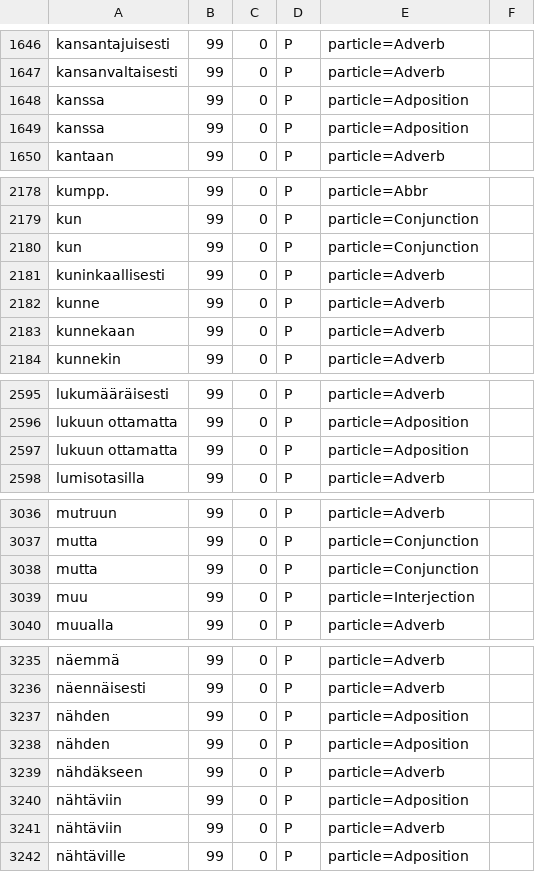
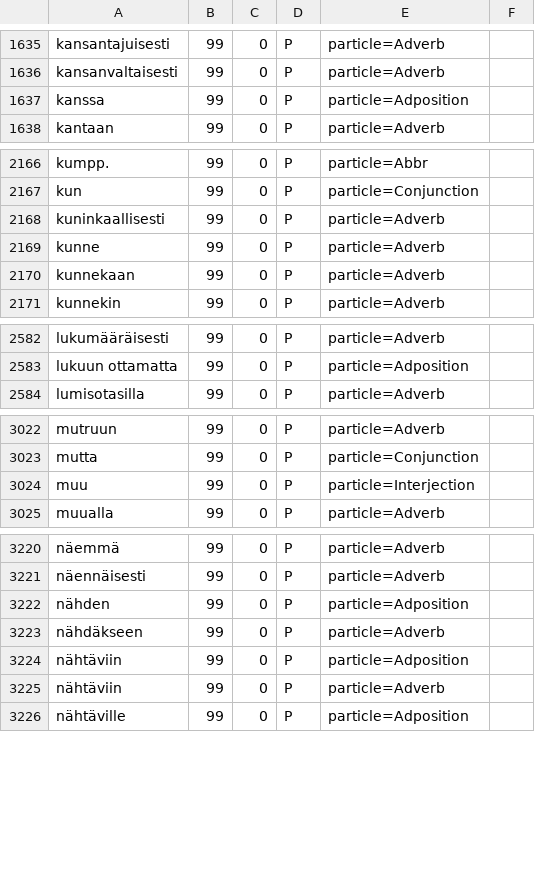
Before and after one commit to flammie/omorfi, a CSV file: src/lexical/attributes/particle-classes.csv, drawn as a sheet; only a part is shown, gaps mark what is left out; the diff covers the shown part only.

```diff
--- a/src/lexical/attributes/particle-classes.csv
+++ b/src/lexical/attributes/particle-classes.csv
@@ -1648,3 +1637,2 @@
 "kanssa","99","0","P","particle=Adposition"
-"kanssa","99","0","P","particle=Adposition"
 "kantaan","99","0","P","particle=Adverb"
@@ -2179,3 +2167,2 @@
 "kun","99","0","P","particle=Conjunction"
-"kun","99","0","P","particle=Conjunction"
 "kuninkaallisesti","99","0","P","particle=Adverb"
@@ -2596,3 +2583,2 @@
 "lukuun ottamatta","99","0","P","particle=Adposition"
-"lukuun ottamatta","99","0","P","particle=Adposition"
 "lumisotasilla","99","0","P","particle=Adverb"
@@ -3037,3 +3023,2 @@
 "mutta","99","0","P","particle=Conjunction"
-"mutta","99","0","P","particle=Conjunction"
 "muu","99","0","P","particle=Interjection"
@@ -3237,3 +3222,2 @@
 "nähden","99","0","P","particle=Adposition"
-"nähden","99","0","P","particle=Adposition"
 "nähdäkseen","99","0","P","particle=Adverb"
```
Also changed, not shown: 1 added row, 20 removed rows and 1 edited cell elsewhere in this file, src/lexical/attributes/semantic.csv, src/lexical/lexemes/omorfi.csv, 1 other file.
